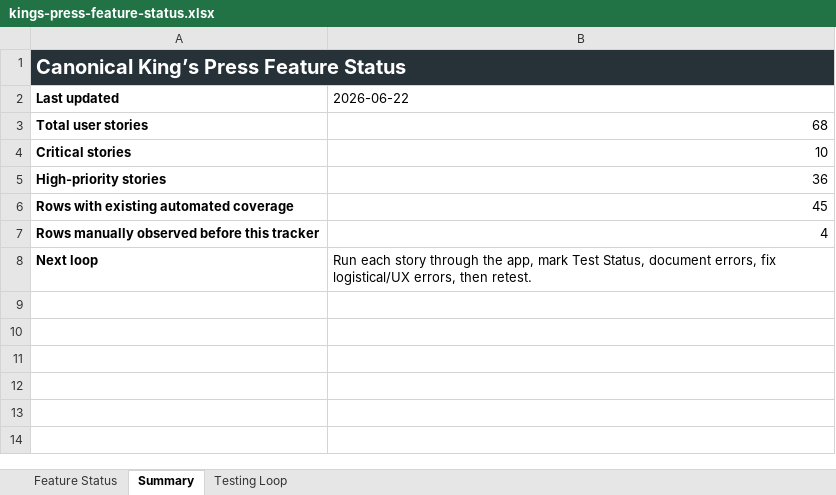
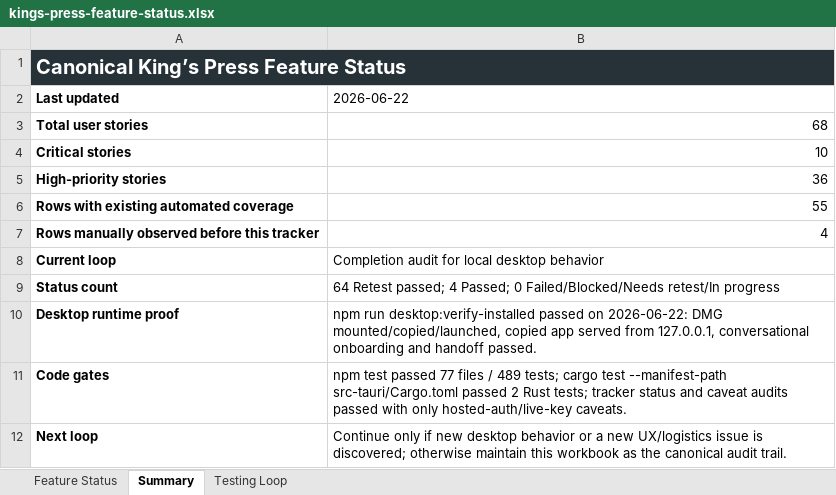
Before and after one commit to Transformation-Agency/pillar-press, an Excel workbook: docs/kings-press-feature-status.xlsx, sheet Summary, drawn as a sheet; values as stored, in another font and other column widths than the file's, no borders; addresses are those after the commit; the diff names each change by its address in the sheet, - before the commit and + after, or states it on an @@ line.

Commit message:
Record desktop testing completion audit

```diff
--- a/docs/kings-press-feature-status.xlsx (sheet Summary)
+++ b/docs/kings-press-feature-status.xlsx (sheet Summary)
-B6 (2026-06-22): 45
+B6 (2026-06-22): 55
+row 8: Current loop | Completion audit for local desktop behavior
+row 9: Status count | 64 Retest passed; 4 Passed; 0 Failed/Blocked/Needs retest/In progress
+row 10: Desktop runtime proof | npm run desktop:verify-installed passed on 2026-06-22: DMG mounted/copied/launched, copied app served from 127.0.0.1, conversational onboarding and handoff passed.
+row 11: Code gates | npm test passed 77 files / 489 tests; cargo test --manifest-path src-tauri/Cargo.toml passed 2 Rust tests; tracker status and caveat audits passed with only hosted-auth/live-key caveats.
-B12 (2026-06-22): Run each story through the app, mark Test Status, document errors, fix logistical/UX errors, then retest.
+B12 (2026-06-22): Continue only if new desktop behavior or a new UX/logistics issue is discovered; otherwise maintain this workbook as the canonical audit trail.
```
Also changed, not shown: sheet Testing Loop.
